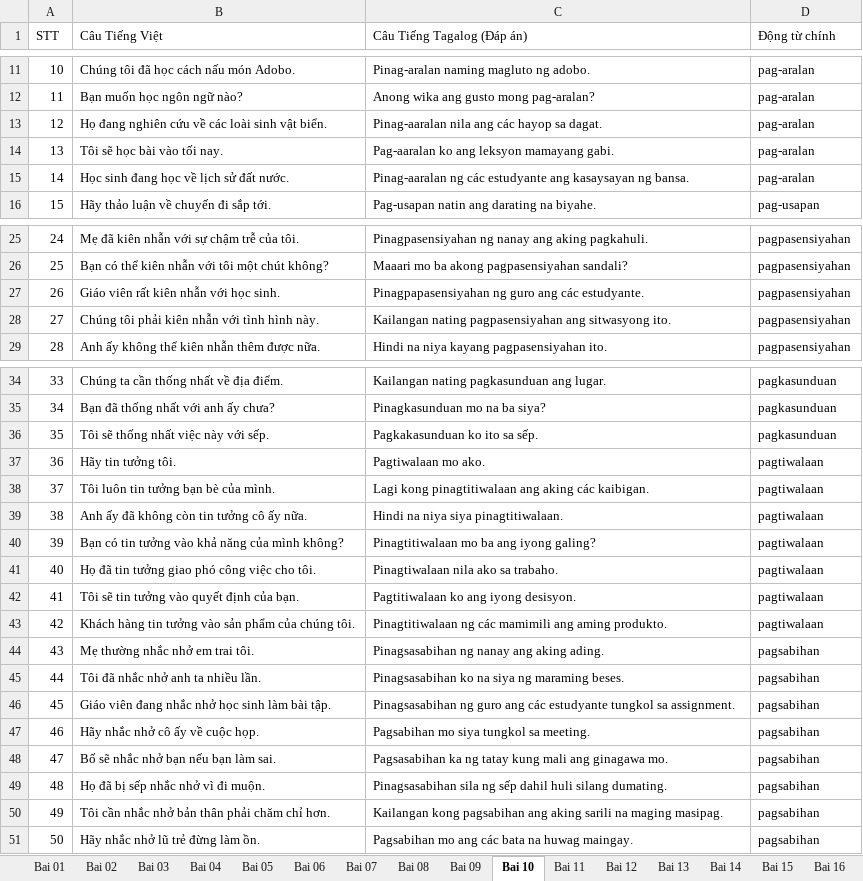
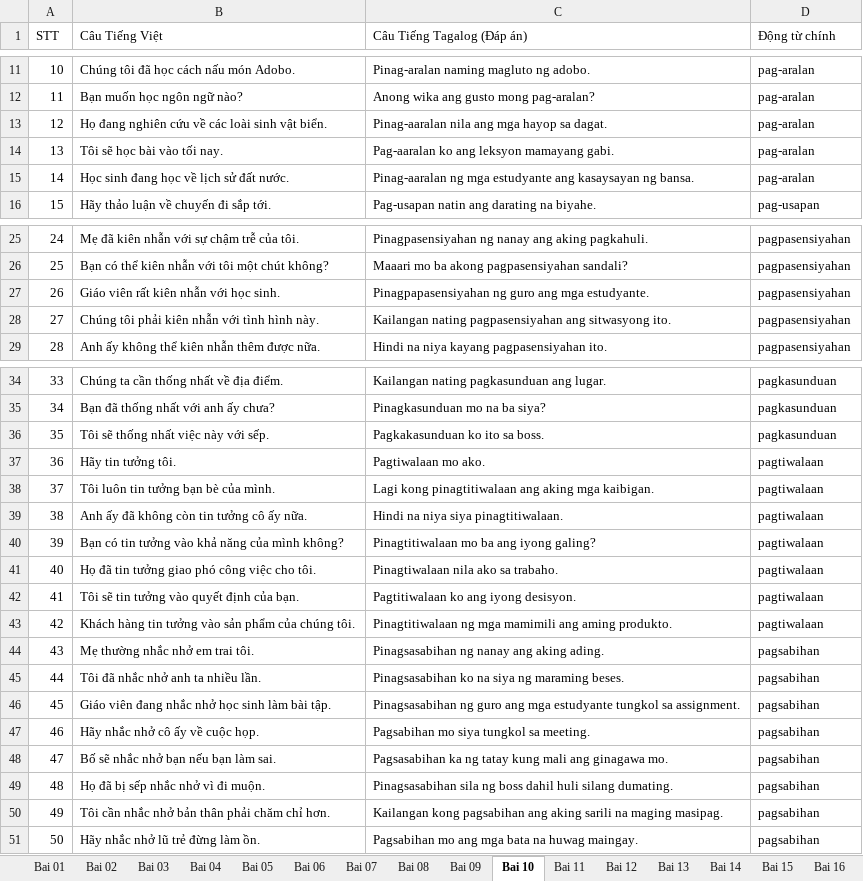
Before and after one commit to xxinh3041-alt/tagalog_02_03_04, an Excel workbook: sach_Tagalog_04.xlsx, sheet Bai 10, drawn as a sheet; only a part is shown, gaps mark what is left out; values as stored, in another font and other column widths than the file's, no borders; charts and pictures and table styles not drawn; the diff names each change by its address in the sheet, - before the commit and + after, or states it on an @@ line.

Commit message:
cập nhật nhạc - sửa lỗi tiếng việt
cập nhật nhạc - sửa lỗi tiếng việt

```diff
--- a/sach_Tagalog_04.xlsx (sheet Bai 10)
+++ b/sach_Tagalog_04.xlsx (sheet Bai 10)
-C13 (Câu Tiếng Tagalog (Đáp án)): Pinag-aaralan nila ang các hayop sa dagat.
+C13 (Câu Tiếng Tagalog (Đáp án)): Pinag-aaralan nila ang mga hayop sa dagat.
-C15 (Câu Tiếng Tagalog (Đáp án)): Pinag-aaralan ng các estudyante ang…
+C15 (Câu Tiếng Tagalog (Đáp án)): Pinag-aaralan ng mga estudyante ang…
-C27 (Câu Tiếng Tagalog (Đáp án)): …guro ang các estudyante.
+C27 (Câu Tiếng Tagalog (Đáp án)): …guro ang mga estudyante.
-C36 (Câu Tiếng Tagalog (Đáp án)): Pagkakasunduan ko ito sa sếp.
+C36 (Câu Tiếng Tagalog (Đáp án)): Pagkakasunduan ko ito sa boss.
-C38 (Câu Tiếng Tagalog (Đáp án)): …ang aking các kaibigan.
+C38 (Câu Tiếng Tagalog (Đáp án)): …ang aking mga kaibigan.
-C43 (Câu Tiếng Tagalog (Đáp án)): Pinagtitiwalaan ng các mamimili ang…
+C43 (Câu Tiếng Tagalog (Đáp án)): Pinagtitiwalaan ng mga mamimili ang…
-C46 (Câu Tiếng Tagalog (Đáp án)): …guro ang các estudyante tungkol…
+C46 (Câu Tiếng Tagalog (Đáp án)): …guro ang mga estudyante tungkol…
-C49 (Câu Tiếng Tagalog (Đáp án)): …sila ng sếp dahil huli…
+C49 (Câu Tiếng Tagalog (Đáp án)): …sila ng boss dahil huli…
-C51 (Câu Tiếng Tagalog (Đáp án)): Pagsabihan mo ang các bata na huwag maingay.
+C51 (Câu Tiếng Tagalog (Đáp án)): Pagsabihan mo ang mga bata na huwag maingay.
```
Also changed, not shown: sheet Bai 13, sheet Bai 04, sheet Bai 09, sheet Bai 06, sheet Bai 20, sheet Bai 18, 7 more sheets, other sheet tabs, charts or pictures, 50_chu_de.xlsx, sach_Tagalog_03.xlsx, 2 other files.
